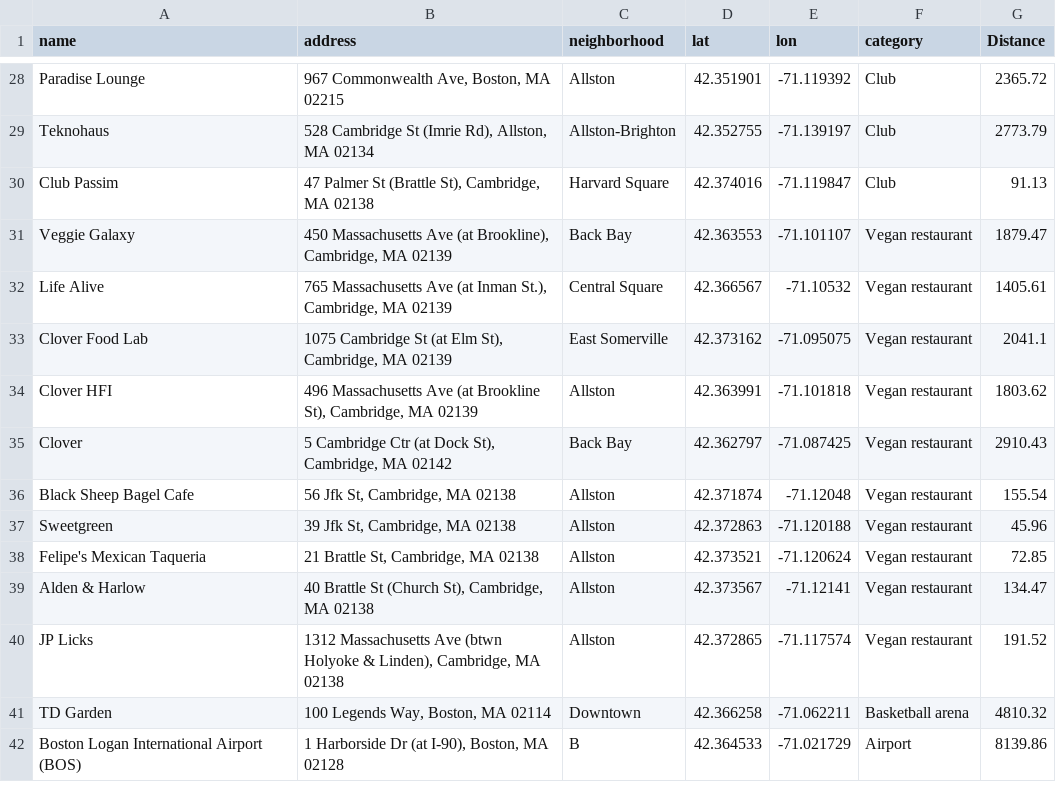
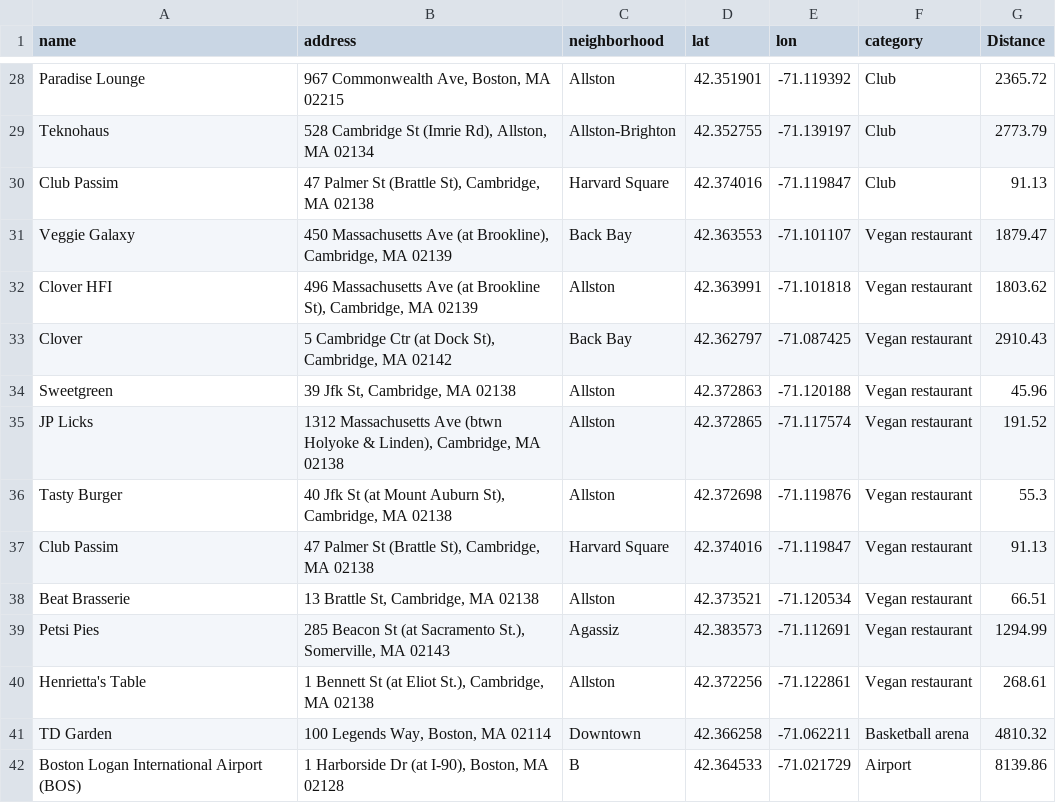
Before and after one commit to GuilleNes/project-III-geospatial-data, a CSV file: data/df_CA.csv, drawn as a sheet; only a part is shown, gaps mark what is left out; removed rows and columns are numbered as before the commit, all else as after; the diff names each change by its address in the sheet, - before the commit and + after, or states it on an @@ line.

```diff
--- a/data/df_CA.csv
+++ b/data/df_CA.csv
-row 32: Life Alive | 765 Massachusetts Ave (at Inman St.), Cambridge, MA 02139 | Central Square | 42.366567 | -71.10532 | Vegan restaurant | 1405.61
-row 33: Clover Food Lab | 1075 Cambridge St (at Elm St), Cambridge, MA 02139 | East Somerville | 42.373162 | -71.095075 | Vegan restaurant | 2041.1
-row 36: Black Sheep Bagel Cafe | 56 Jfk St, Cambridge, MA 02138 | Allston | 42.371874 | -71.12048 | Vegan restaurant | 155.54
-row 38: Felipe's Mexican Taqueria | 21 Brattle St, Cambridge, MA 02138 | Allston | 42.373521 | -71.120624 | Vegan restaurant | 72.85
-row 39: Alden & Harlow | 40 Brattle St (Church St), Cambridge, MA 02138 | Allston | 42.373567 | -71.12141 | Vegan restaurant | 134.47
+row 36: Tasty Burger | 40 Jfk St (at Mount Auburn St), Cambridge, MA 02138 | Allston | 42.372698 | -71.119876 | Vegan restaurant | 55.3
+row 37: Club Passim | 47 Palmer St (Brattle St), Cambridge, MA 02138 | Harvard Square | 42.374016 | -71.119847 | Vegan restaurant | 91.13
+row 38: Beat Brasserie | 13 Brattle St, Cambridge, MA 02138 | Allston | 42.373521 | -71.120534 | Vegan restaurant | 66.51
+row 39: Petsi Pies | 285 Beacon St (at Sacramento St.), Somerville, MA 02143 | Agassiz | 42.383573 | -71.112691 | Vegan restaurant | 1294.99
+row 40: Henrietta's Table | 1 Bennett St (at Eliot St.), Cambridge, MA 02138 | Allston | 42.372256 | -71.122861 | Vegan restaurant | 268.61
```
Also changed, not shown: data/df_CH.csv, data/df_Lo.csv, 18 other files.
